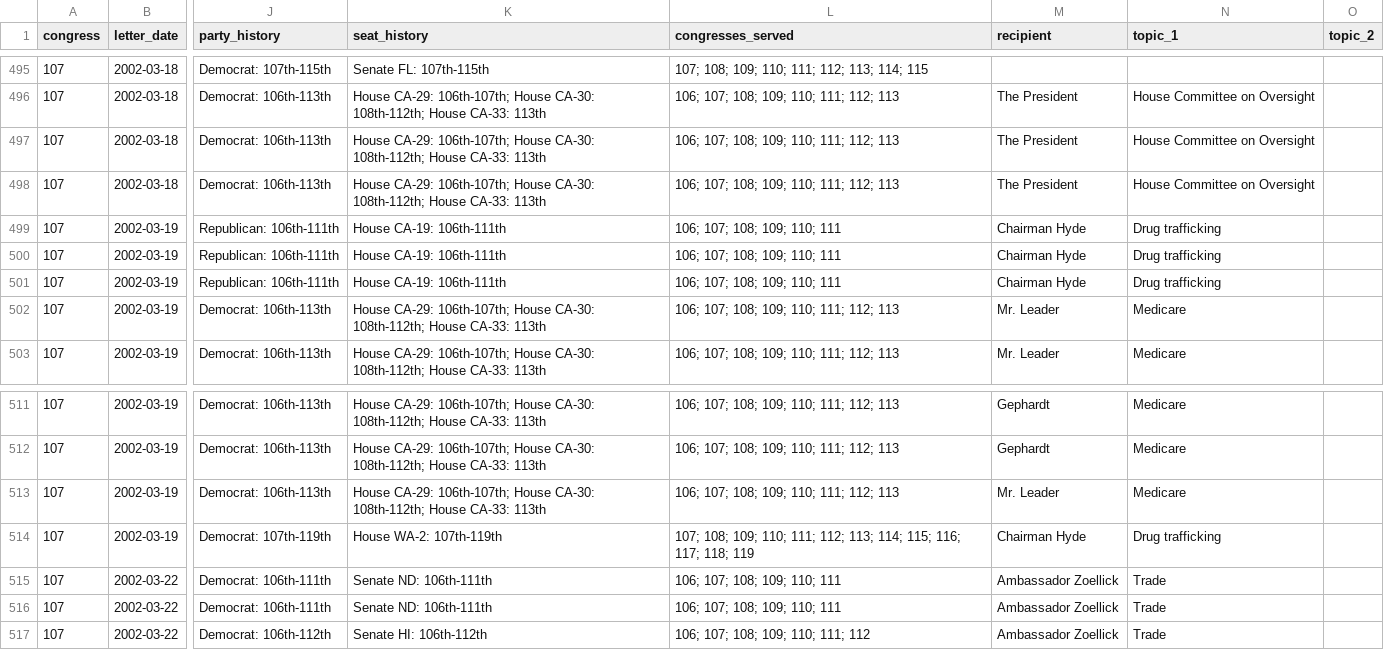
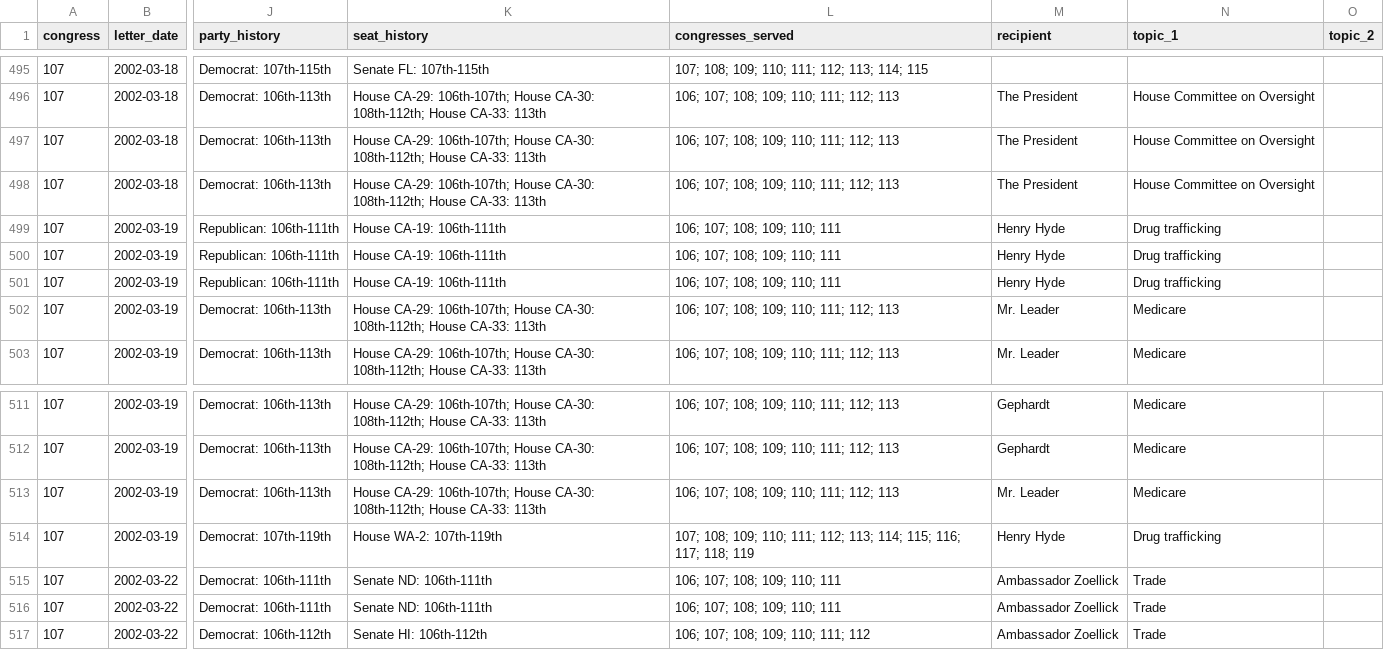
Before and after one commit to internetarchivecanada/Explorer-Congressional-Letters-107, a CSV file: data/letters-from-congress-107th.csv, drawn as a sheet; only a part is shown, gaps mark what is left out; the diff names each change by its address in the sheet, - before the commit and + after, or states it on an @@ line.

```diff
--- a/data/letters-from-congress-107th.csv
+++ b/data/letters-from-congress-107th.csv
-M499:M501 (recipient): Chairman Hyde
+M499:M501 (recipient): Henry Hyde
-M514 (recipient): Chairman Hyde
+M514 (recipient): Henry Hyde
```
Also changed, not shown: 14 other files.
